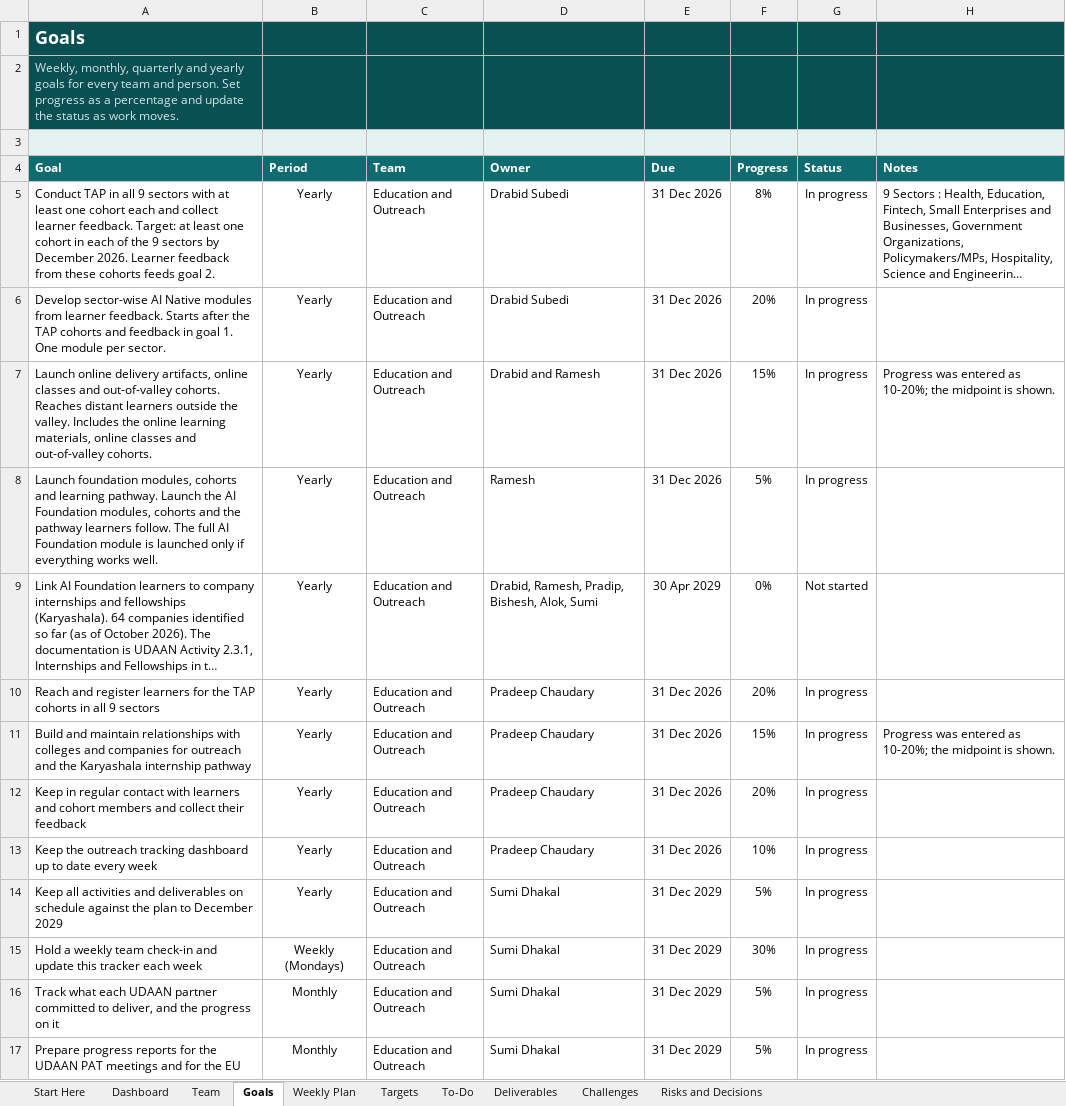
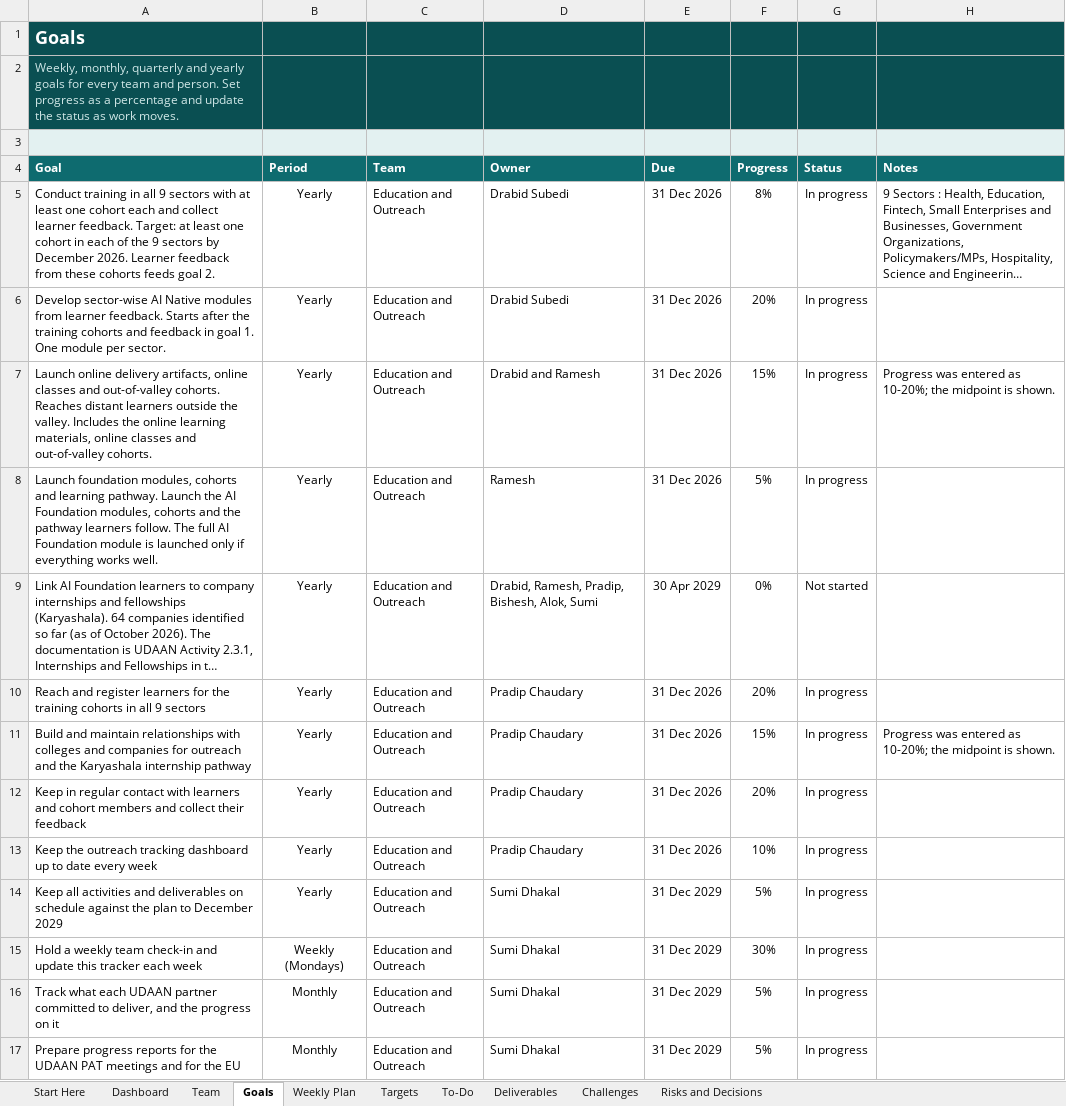
Before and after one commit to gitparihub-NAAMII/EU-UDAAN, an Excel workbook: Program Management/Udaan_project_tracker/UDAAN_Project_Tracker.xlsx, sheet Goals, drawn as a sheet; long unchanged cells end in …; values as stored, in another font and other column widths than the file's, no borders; conditional formats not drawn; the diff names each change by its address in the sheet, - before the commit and + after, or states it on an @@ line.

```diff
--- a/Program Management/Udaan_project_tracker/UDAAN_Project_Tracker.xlsx (sheet Goals)
+++ b/Program Management/Udaan_project_tracker/UDAAN_Project_Tracker.xlsx (sheet Goals)
-A5 (Goal): Conduct TAP in all…
+A5 (Goal): Conduct training in all…
-A6 (Goal): …after the TAP cohorts and…
+A6 (Goal): …after the training cohorts and…
-A10 (Goal): …for the TAP cohorts in…
+A10 (Goal): …for the training cohorts in…
-D10:D13 (Owner): Pradeep Chaudary
+D10:D13 (Owner): Pradip Chaudary
```
Also changed, not shown: sheet Risks and Decisions, sheet Challenges, sheet Dashboard, sheet Weekly Plan, sheet To-Do, sheet Deliverables, 2 more sheets, hidden cells, charts or pictures.
